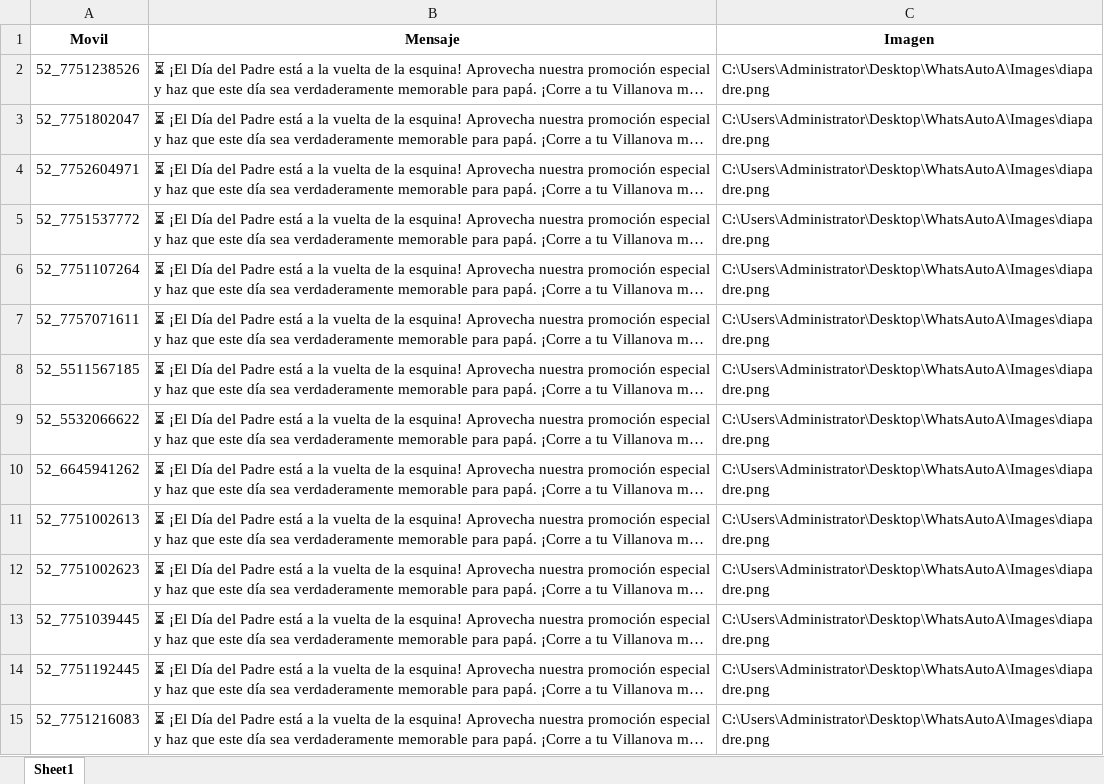
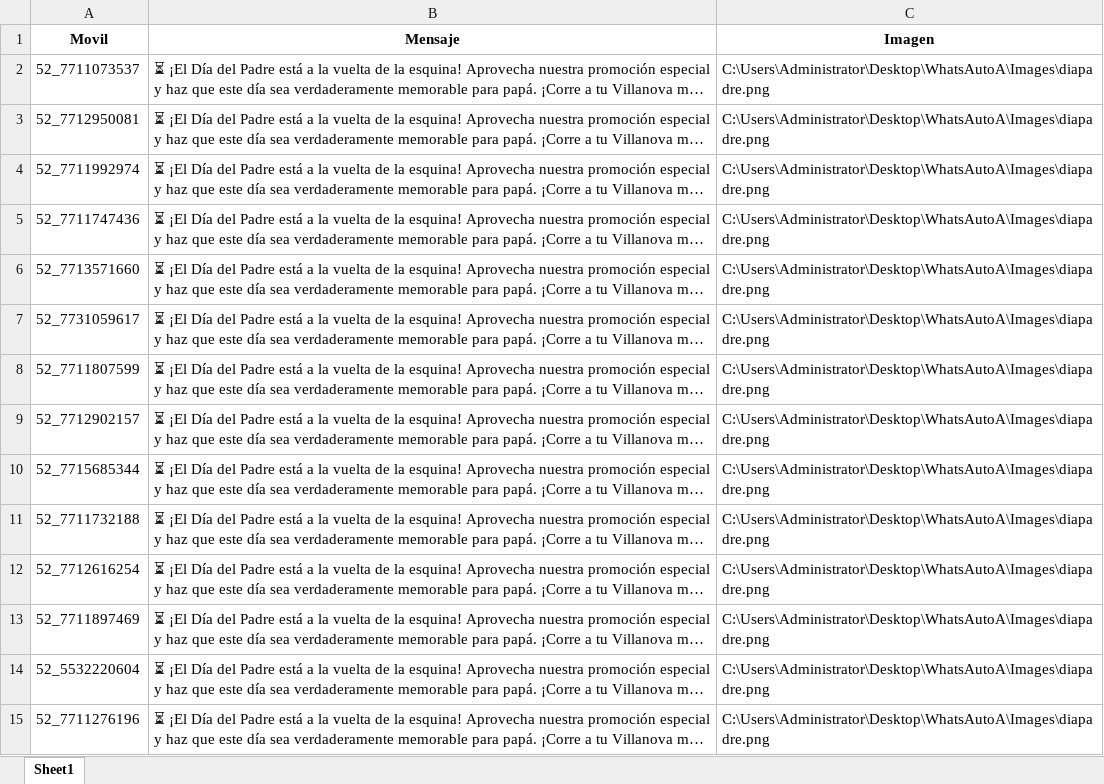
Before and after one commit to aureliasanchez/WhatsAutoA, an Excel workbook: Villanova/listaContactos.xlsx, sheet Sheet1, drawn as a sheet; only a part is shown; long unchanged cells end in …; values as stored, in another font and other column widths than the file's, no borders; the diff covers the shown part only; the diff names each change by its address in the sheet, - before the commit and + after, or states it on an @@ line.

Commit message:
Lista contactos Villanova

```diff
--- a/Villanova/listaContactos.xlsx (sheet Sheet1)
+++ b/Villanova/listaContactos.xlsx (sheet Sheet1)
-A2 (Movil): 52_7751238526
+A2 (Movil): 52_7711073537
-A3 (Movil): 52_7751802047
+A3 (Movil): 52_7712950081
-A4 (Movil): 52_7752604971
+A4 (Movil): 52_7711992974
-A5 (Movil): 52_7751537772
+A5 (Movil): 52_7711747436
-A6 (Movil): 52_7751107264
+A6 (Movil): 52_7713571660
-A7 (Movil): 52_7757071611
+A7 (Movil): 52_7731059617
-A8 (Movil): 52_5511567185
+A8 (Movil): 52_7711807599
-A9 (Movil): 52_5532066622
+A9 (Movil): 52_7712902157
-A10 (Movil): 52_6645941262
+A10 (Movil): 52_7715685344
-A11 (Movil): 52_7751002613
+A11 (Movil): 52_7711732188
-A12 (Movil): 52_7751002623
+A12 (Movil): 52_7712616254
-A13 (Movil): 52_7751039445
+A13 (Movil): 52_7711897469
-A14 (Movil): 52_7751192445
+A14 (Movil): 52_5532220604
-A15 (Movil): 52_7751216083
+A15 (Movil): 52_7711276196
```
Also changed, not shown: 57 edited cells elsewhere in this sheet, 2 other files.
